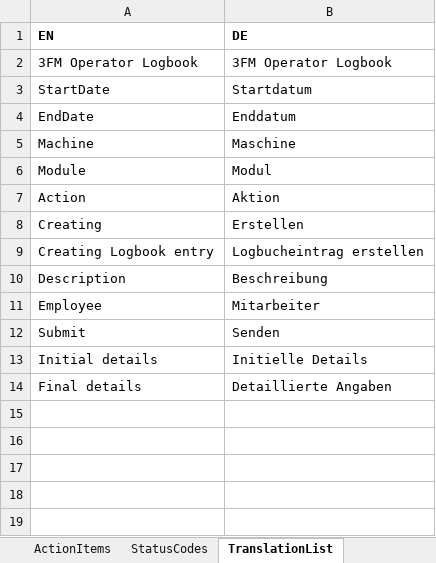
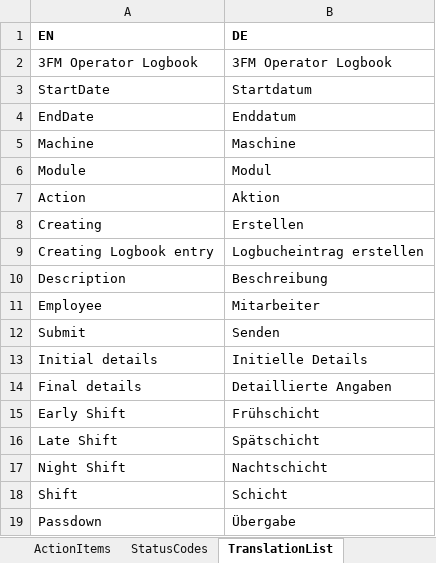
Before and after one commit to vevu888/logbuk, an Excel workbook: Documentation/Specifications/3FM_Logbook_configdata.xlsx, sheet TranslationList, drawn as a sheet; values as stored, in another font and other column widths than the file's, no borders; the diff names each change by its address in the sheet, - before the commit and + after, or states it on an @@ line.

Commit message:
Updated 3FM_Logbook_configdata.xlsx

```diff
--- a/Documentation/Specifications/3FM_Logbook_configdata.xlsx (sheet TranslationList)
+++ b/Documentation/Specifications/3FM_Logbook_configdata.xlsx (sheet TranslationList)
+row 15: Early Shift | Frühschicht
+row 16: Late Shift | Spätschicht
+row 17: Night Shift | Nachtschicht
+row 18: Shift | Schicht
+row 19: Passdown | Übergabe
```
